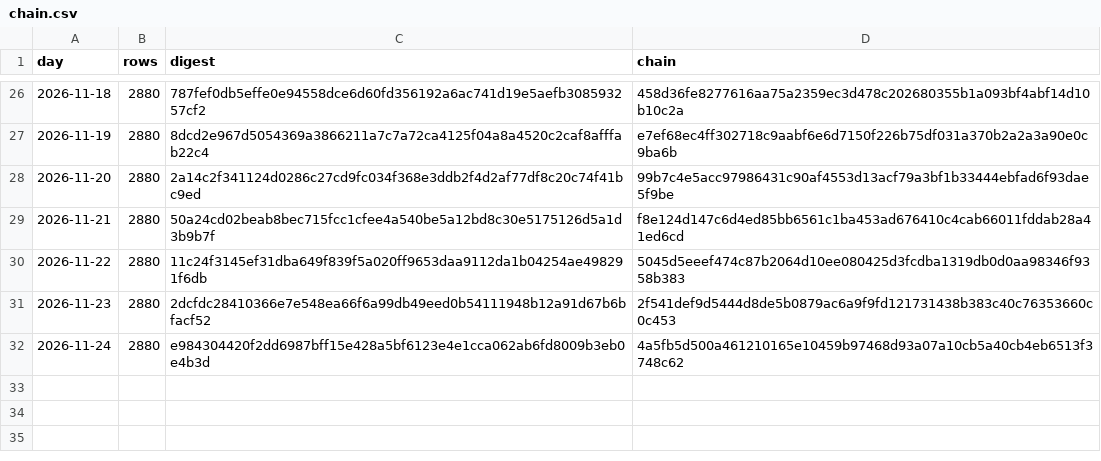
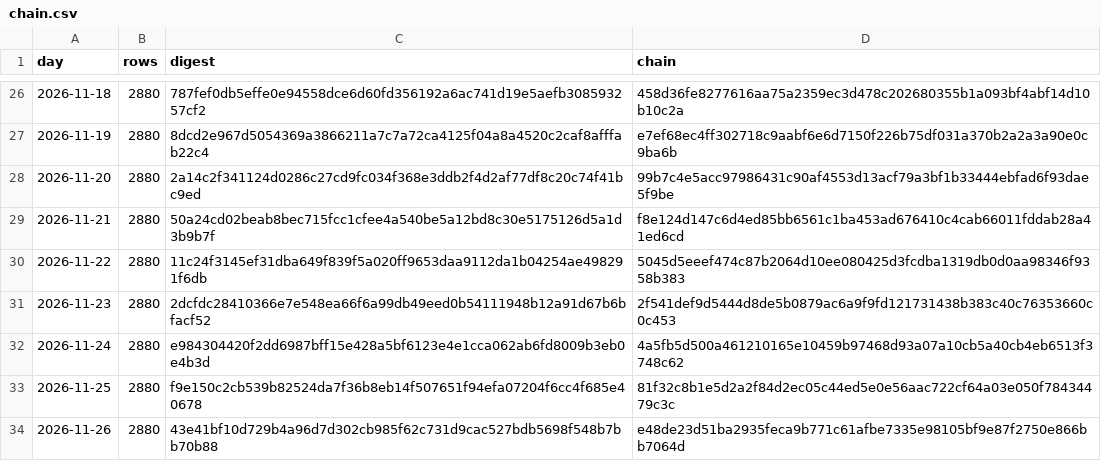
Before and after one commit to girts-nordshifts16/nordshifts-forecast-ledger, a CSV file: chain.csv, drawn as a sheet; only a part is shown, gaps mark what is left out; the diff names each change by its address in the sheet, - before the commit and + after, or states it on an @@ line.

Commit message:
Forecasts issued to 2026-11-26: chain e48de23d51ba2935

```diff
--- a/chain.csv
+++ b/chain.csv
+row 33: 2026-11-25 | 2880 | f9e150c2cb539b82524da7f36b8eb14f507651f94efa07204f6cc4f685e40678 | 81f32c8b1e5d2a2f84d2ec05c44ed5e0e56aac722cf64a03e050f78434479c3c
+row 34: 2026-11-26 | 2880 | 43e41bf10d729b4a96d7d302cb985f62c731d9cac527bdb5698f548b7bb70b88 | e48de23d51ba2935feca9b771c61afbe7335e98105bf9e87f2750e866bb7064d
```
